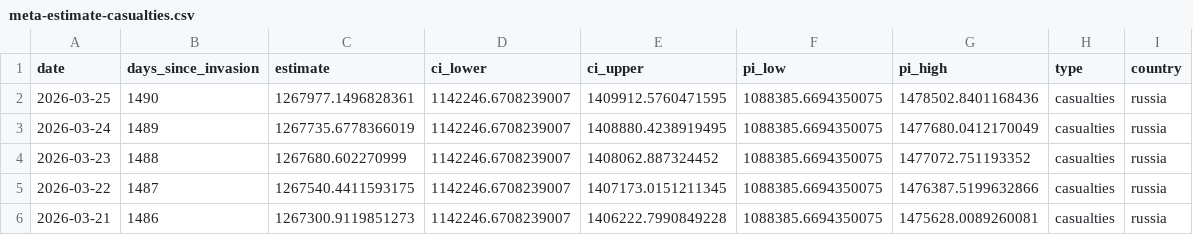
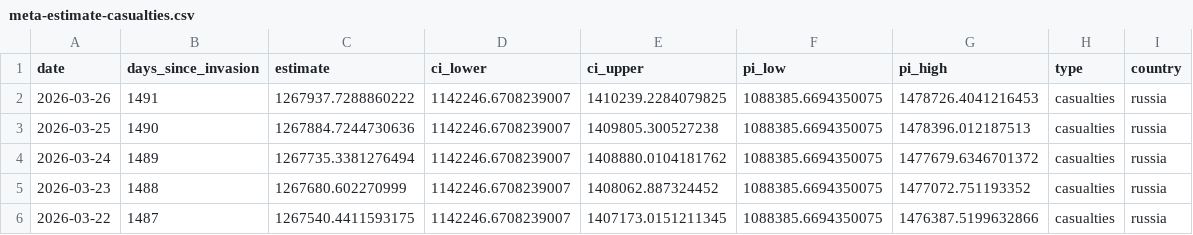
Before and after one commit to TheEconomist/the-economist-ukraine-war-dead-and-wounded-estimates, a CSV file: output-data/tracker/meta-estimate-casualties.csv, drawn as a sheet; only a part is shown; the shorter side is filled out with more unchanged rows.

Commit message:
Update deaths-and-casualties data & run meta-estimate.R

```diff
--- a/output-data/tracker/meta-estimate-casualties.csv
+++ b/output-data/tracker/meta-estimate-casualties.csv
@@ -1,4 +1,5 @@
 date,days_since_invasion,estimate,ci_lower,ci_upper,pi_low,pi_high,type,country
-2026-03-25,1490,1267977.1496828361,1142246.6708239007,1409912.5760471595,1088385.6694350075,1478502.8401168436,casualties,russia
-2026-03-24,1489,1267735.6778366019,1142246.6708239007,1408880.4238919495,1088385.6694350075,1477680.0412170049,casualties,russia
+2026-03-26,1491,1267937.7288860222,1142246.6708239007,1410239.2284079825,1088385.6694350075,1478726.4041216453,casualties,russia
+2026-03-25,1490,1267884.7244730636,1142246.6708239007,1409805.300527238,1088385.6694350075,1478396.012187513,casualties,russia
+2026-03-24,1489,1267735.3381276494,1142246.6708239007,1408880.0104181762,1088385.6694350075,1477679.6346701372,casualties,russia
 2026-03-23,1488,1267680.602270999,1142246.6708239007,1408062.887324452,1088385.6694350075,1477072.751193352,casualties,russia
```
Also changed, not shown: output-data/tracker/meta-estimate-deaths.csv, 1 other file.
